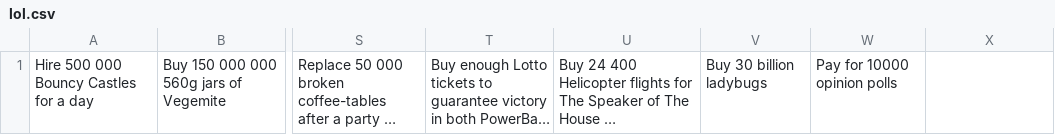
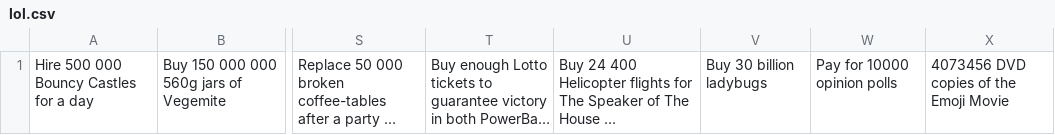
Before and after one commit to jackgordonlarkin/jackgordonlarkin.github.io, a CSV file: lol.csv, drawn as a sheet; only a part is shown, gaps mark what is left out; long unchanged cells end in …; the diff names each change by its address in the sheet, - before the commit and + after, or states it on an @@ line.

Commit message:
Update lol.csv

```diff
--- a/lol.csv
+++ b/lol.csv
-X1: (empty)
+X1: 4073456 DVD copies of the Emoji Movie
```
